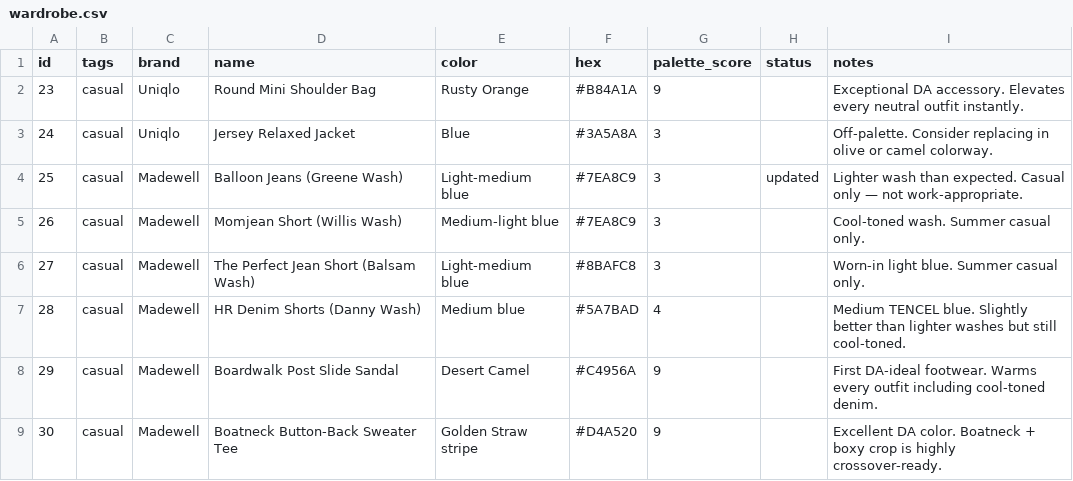
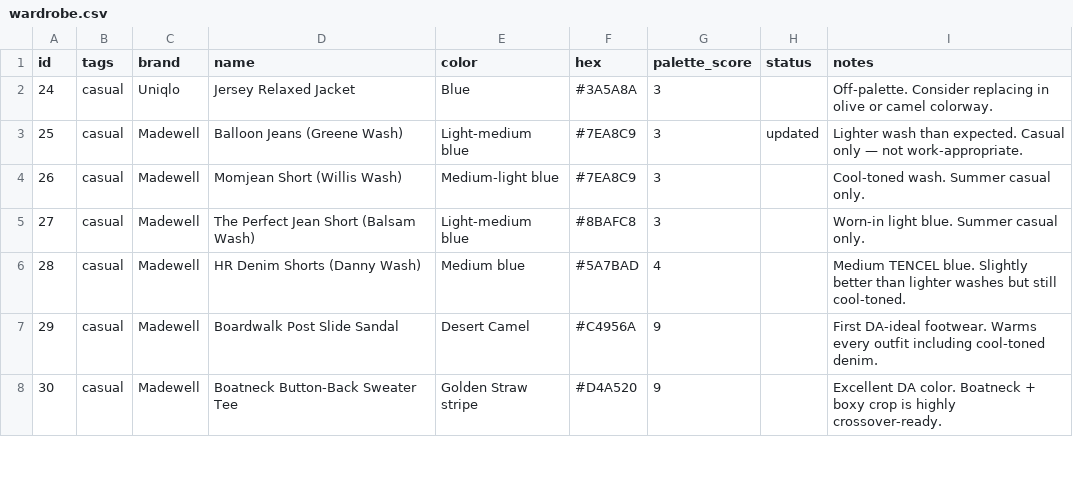
Before and after one commit to nmillere/wardrobe, a CSV file: wardrobe.csv, drawn as a sheet; only a part is shown; the diff names each change by its address in the sheet, - before the commit and + after, or states it on an @@ line.

Commit message:
Remove Round Mini Shoulder Bag from wardrobe via MCP

```diff
--- a/wardrobe.csv
+++ b/wardrobe.csv
-row 2: 23 | casual | Uniqlo | Round Mini Shoulder Bag | Rusty Orange | #B84A1A | 9 |  | Exceptional DA accessory. Elevates every neutral outfit instantly.
```
